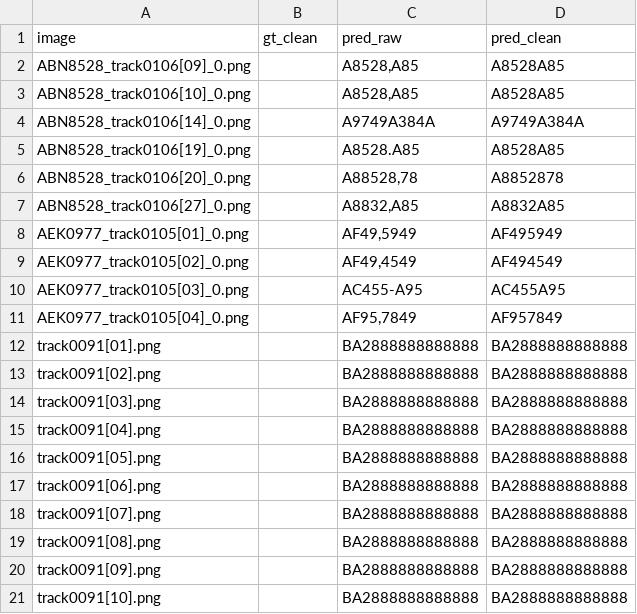
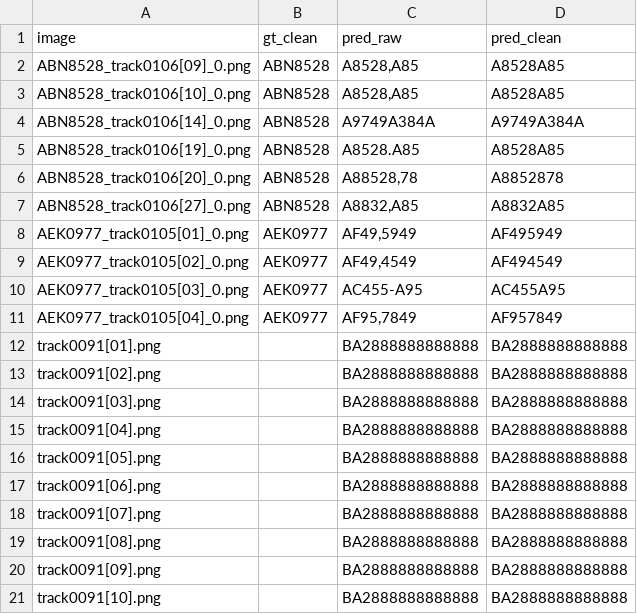
Before and after one commit to denizhaksoy/CarPlateRecognition, a CSV file: results/preds.csv, drawn as a sheet; the diff names each change by its address in the sheet, - before the commit and + after, or states it on an @@ line.

Commit message:
Fill gt_clean in preds.csv from ocr_dataset.csv

```diff
--- a/results/preds.csv
+++ b/results/preds.csv
-B2:B7 (gt_clean): (empty)
+B2:B7 (gt_clean): ABN8528
-B8:B11 (gt_clean): (empty)
+B8:B11 (gt_clean): AEK0977
```
